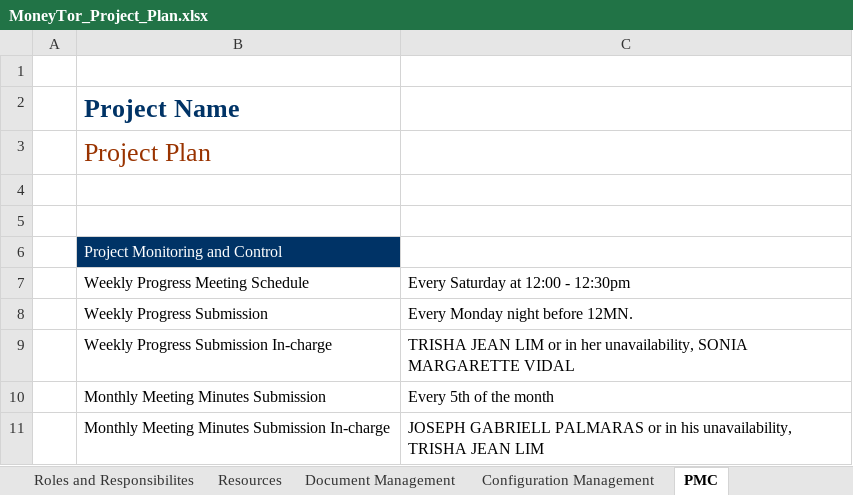
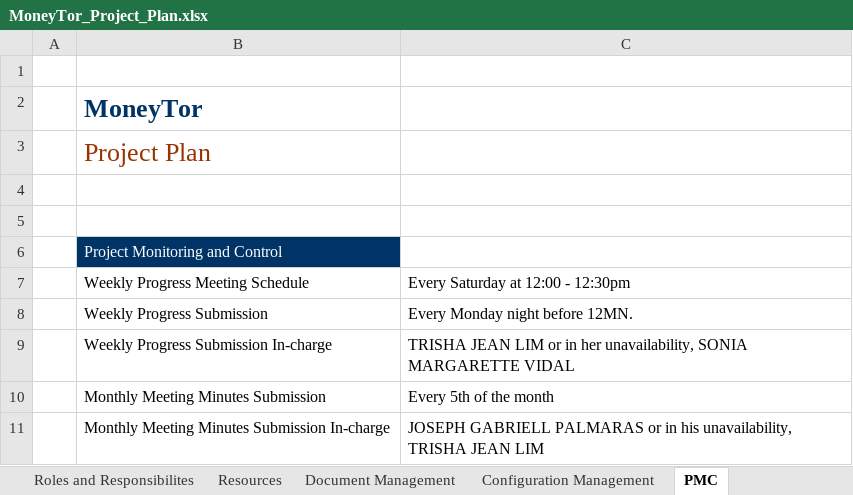
Before and after one commit to TV5/MoneyTor, an Excel workbook: TV5 Documents/MoneyTor_Project_Plan.xlsx, sheet PMC, drawn as a sheet; values as stored, in another font and other column widths than the file's, no borders; charts and pictures not drawn; the diff names each change by its address in the sheet, - before the commit and + after, or states it on an @@ line.

```diff
--- a/TV5 Documents/MoneyTor_Project_Plan.xlsx (sheet PMC)
+++ b/TV5 Documents/MoneyTor_Project_Plan.xlsx (sheet PMC)
-B2: Project Name
+B2: MoneyTor
```
Also changed, not shown: sheet Project Information, sheet Document Management, sheet Revision Sheet, sheet Assumption_Constraints_Risks, sheet Configuration Management, sheet Roles and Responsibilites, charts or pictures.
